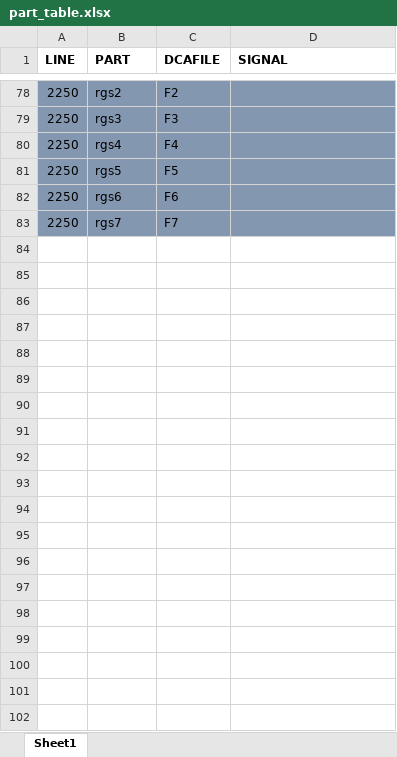
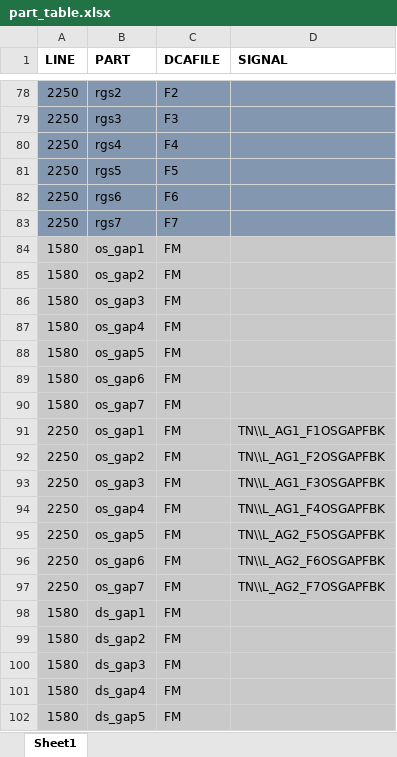
Before and after one commit to nekohor/pondo, an Excel workbook: part_table.xlsx, sheet Sheet1, drawn as a sheet; only a part is shown, gaps mark what is left out; values as stored, in another font and other column widths than the file's, no borders; the diff covers the shown part only; the diff names each change by its address in the sheet, - before the commit and + after, or states it on an @@ line.

```diff
--- a/part_table.xlsx (sheet Sheet1)
+++ b/part_table.xlsx (sheet Sheet1)
+row 84: 1580 | os_gap1 | FM
+row 85: 1580 | os_gap2 | FM
+row 86: 1580 | os_gap3 | FM
+row 87: 1580 | os_gap4 | FM
+row 88: 1580 | os_gap5 | FM
+row 89: 1580 | os_gap6 | FM
+row 90: 1580 | os_gap7 | FM
+row 91: 2250 | os_gap1 | FM | TN\\L_AG1_F1OSGAPFBK
+row 92: 2250 | os_gap2 | FM | TN\\L_AG1_F2OSGAPFBK
+row 93: 2250 | os_gap3 | FM | TN\\L_AG1_F3OSGAPFBK
+row 94: 2250 | os_gap4 | FM | TN\\L_AG1_F4OSGAPFBK
+row 95: 2250 | os_gap5 | FM | TN\\L_AG2_F5OSGAPFBK
+row 96: 2250 | os_gap6 | FM | TN\\L_AG2_F6OSGAPFBK
+row 97: 2250 | os_gap7 | FM | TN\\L_AG2_F7OSGAPFBK
+row 98: 1580 | ds_gap1 | FM
+row 99: 1580 | ds_gap2 | FM
+row 100: 1580 | ds_gap3 | FM
+row 101: 1580 | ds_gap4 | FM
+row 102: 1580 | ds_gap5 | FM
```
Also changed, not shown: 23 added rows elsewhere in this sheet, 3 other files.
